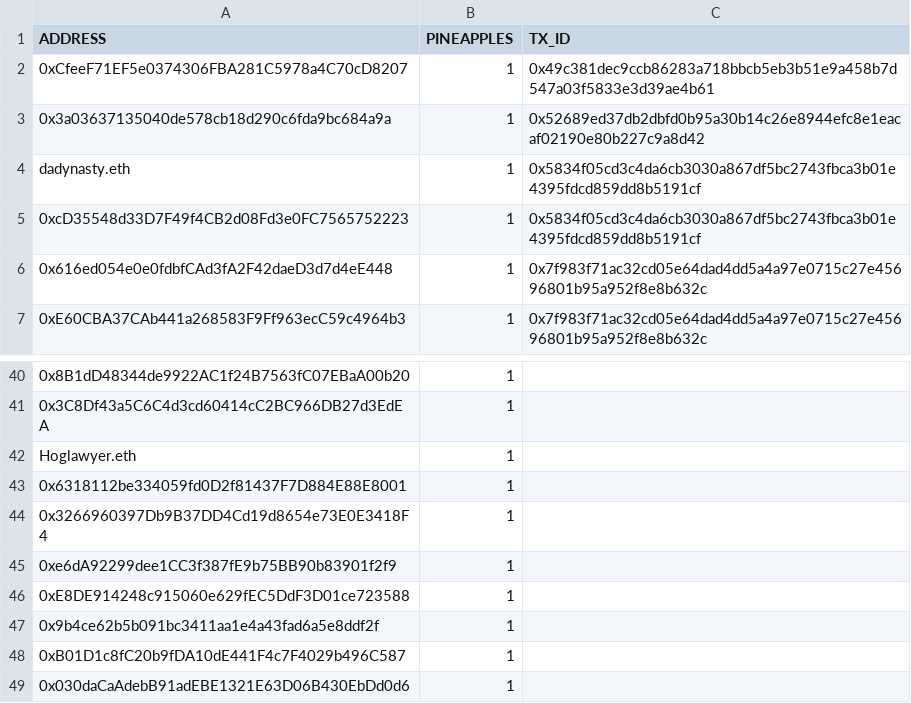
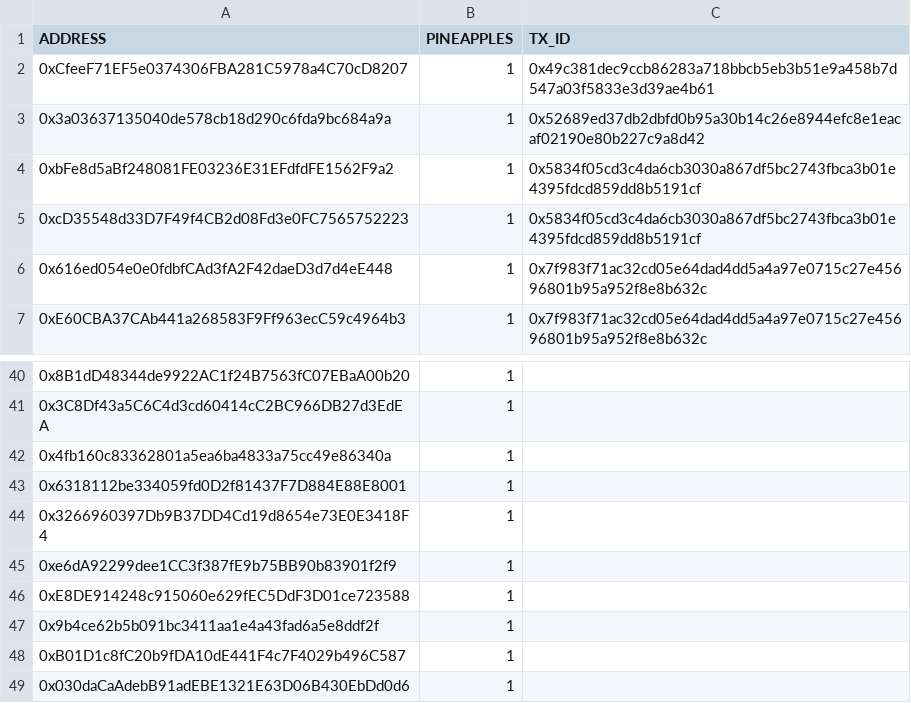
Before and after one commit to silvereh/PineapplesDayOut, a CSV file: pineapples-assets/airdrops.csv, drawn as a sheet; only a part is shown, gaps mark what is left out; the diff covers the shown part only; the diff names each change by its address in the sheet, - before the commit and + after, or states it on an @@ line.

```diff
--- a/pineapples-assets/airdrops.csv
+++ b/pineapples-assets/airdrops.csv
-A4 (ADDRESS): dadynasty.eth
+A4 (ADDRESS): 0xbFe8d5aBf248081FE03236E31EFdfdFE1562F9a2
-A42 (ADDRESS): Hoglawyer.eth
+A42 (ADDRESS): 0x4fb160c83362801a5ea6ba4833a75cc49e86340a
```
Also changed, not shown: 5 added rows, 3 removed rows and 9 edited cells elsewhere in this file, 2 other files.
